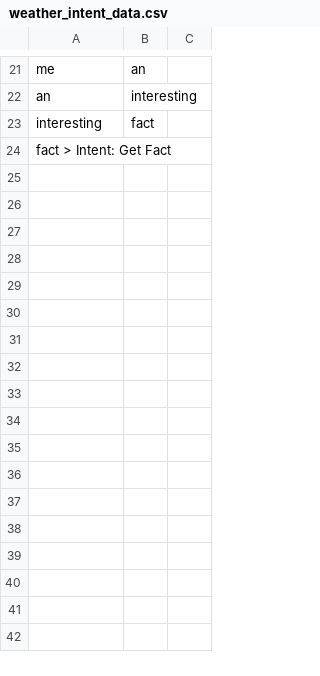
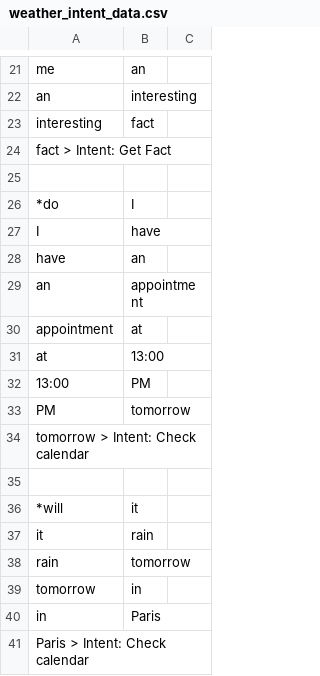
Before and after one commit to godwincharan/EmbeddedIntentRecognizer, a CSV file: data/weather_intent_data.csv, drawn as a sheet; only a part is shown, gaps mark what is left out; the diff names each change by its address in the sheet, - before the commit and + after, or states it on an @@ line.

```diff
--- a/data/weather_intent_data.csv
+++ b/data/weather_intent_data.csv
+row 25: (empty)
+row 26: *do | I
+row 27: I | have
+row 28: have | an
+row 29: an | appointment
+row 30: appointment | at
+row 31: at | 13:00
+row 32: 13:00 | PM
+row 33: PM | tomorrow
+row 34: tomorrow > Intent: Check calendar
+row 35: (empty)
+row 36: *will | it
+row 37: it | rain
+row 38: rain | tomorrow
+row 39: tomorrow | in
+row 40: in | Paris
+row 41: Paris > Intent: Check calendar
```
Also changed, not shown: 16 other files.
